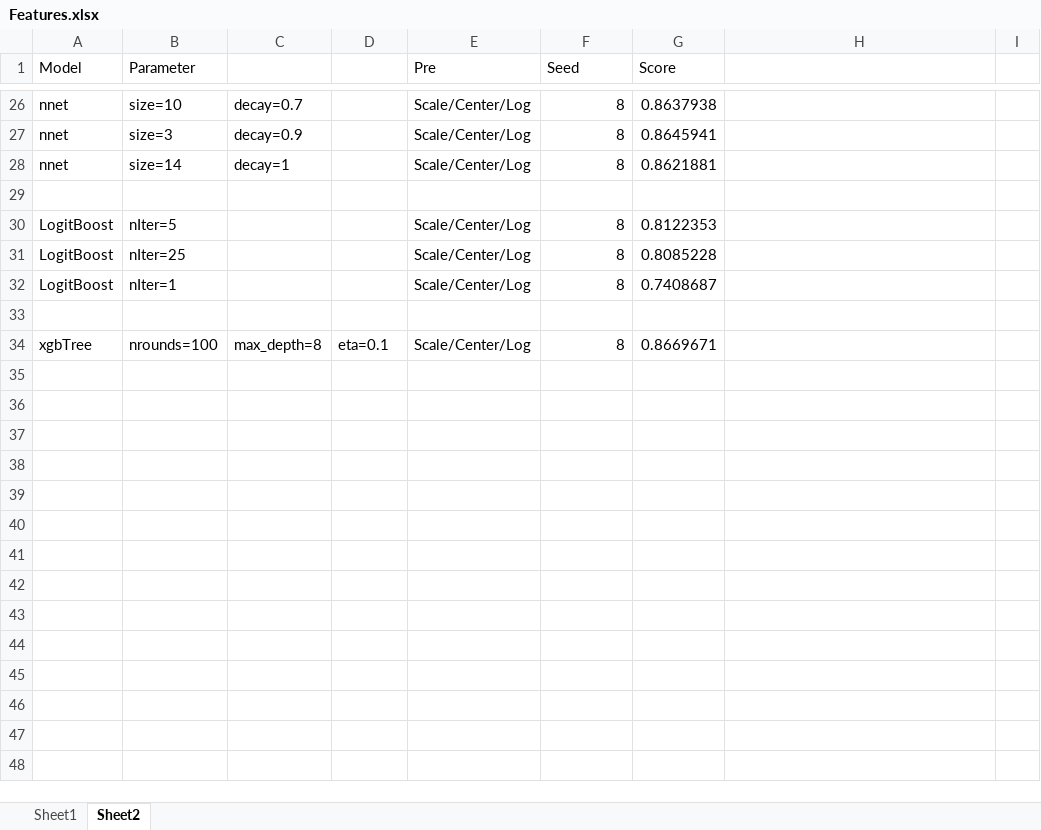
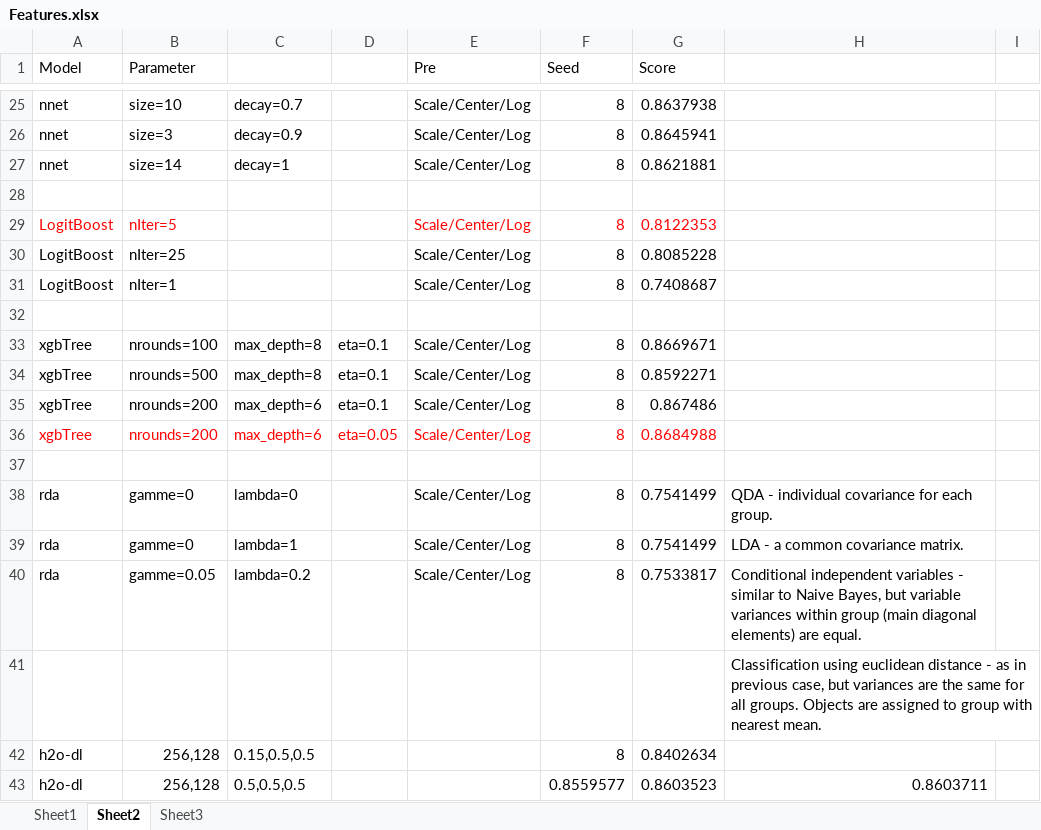
Before and after one commit to ivanliu1989/KDD2015, an Excel workbook: Features.xlsx, sheet Sheet2, drawn as a sheet; only a part is shown, gaps mark what is left out; values as stored, in another font and other column widths than the file's, no borders; addresses are those after the commit; the diff covers the shown part only; the diff names each change by its address in the sheet, - before the commit and + after, or states it on an @@ line.

```diff
--- a/Features.xlsx (sheet Sheet2)
+++ b/Features.xlsx (sheet Sheet2)
+sheet tab: Sheet3
-A29:B29 text colour: black
+A29:B29 text colour: #FF0000
-E29:G29 text colour: black
+E29:G29 text colour: #FF0000
+row 34: xgbTree | nrounds=500 | max_depth=8 | eta=0.1 | Scale/Center/Log | 8 | 0.8592271
+row 35: xgbTree | nrounds=200 | max_depth=6 | eta=0.1 | Scale/Center/Log | 8 | 0.867486
+row 36: xgbTree | nrounds=200 | max_depth=6 | eta=0.05 | Scale/Center/Log | 8 | 0.8684988
+row 37: (empty)
+row 38: rda | gamme=0 | lambda=0 |  | Scale/Center/Log | 8 | 0.7541499 | QDA - individual covariance for each group.
+row 39: rda | gamme=0 | lambda=1 |  | Scale/Center/Log | 8 | 0.7541499 | LDA - a common covariance matrix.
+row 40: rda | gamme=0.05 | lambda=0.2 |  | Scale/Center/Log | 8 | 0.7533817 | Conditional independent variables - similar to Naive Bayes, but variable variances within group (main diagonal elements) are equal.
+row 41:  |  |  |  |  |  |  | Classification using euclidean distance - as in previous case, but variances are the same for all groups. Objects are assigned to group with nearest mean.
+row 42: h2o-dl | 256,128 | 0.15,0.5,0.5 |  |  | 8 | 0.8402634
+row 43: h2o-dl | 256,128 | 0.5,0.5,0.5 |  |  | 0.8559577 | 0.8603523 | 0.8603711
```
Also changed, not shown: 1 added row, 2 removed rows, 8 edited cells and cell formats elsewhere in this sheet, 6 other files.
